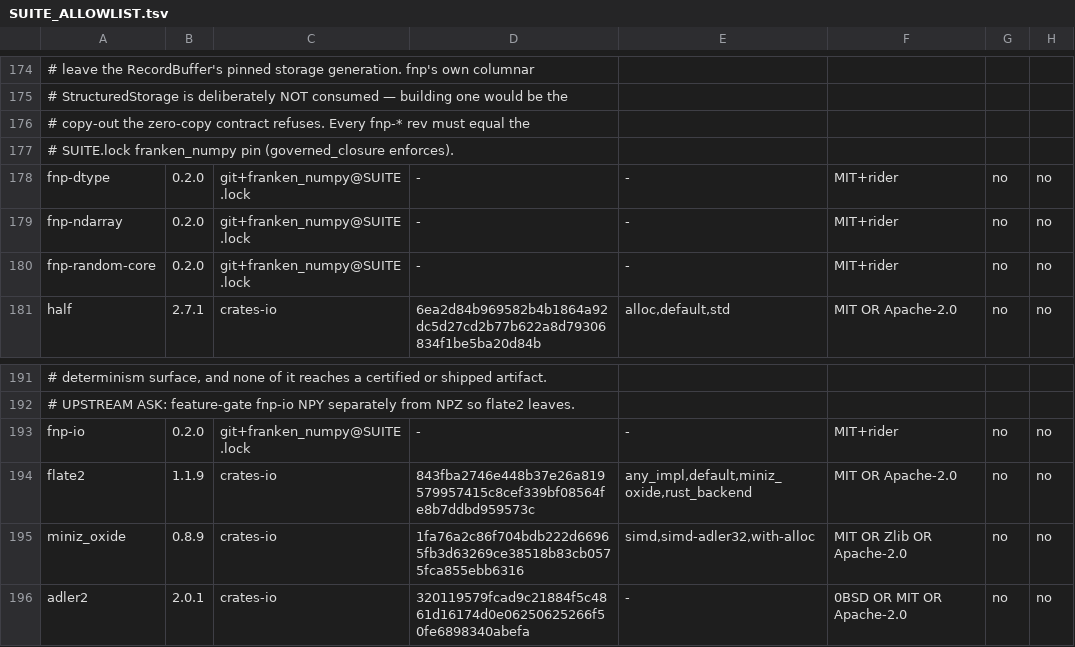
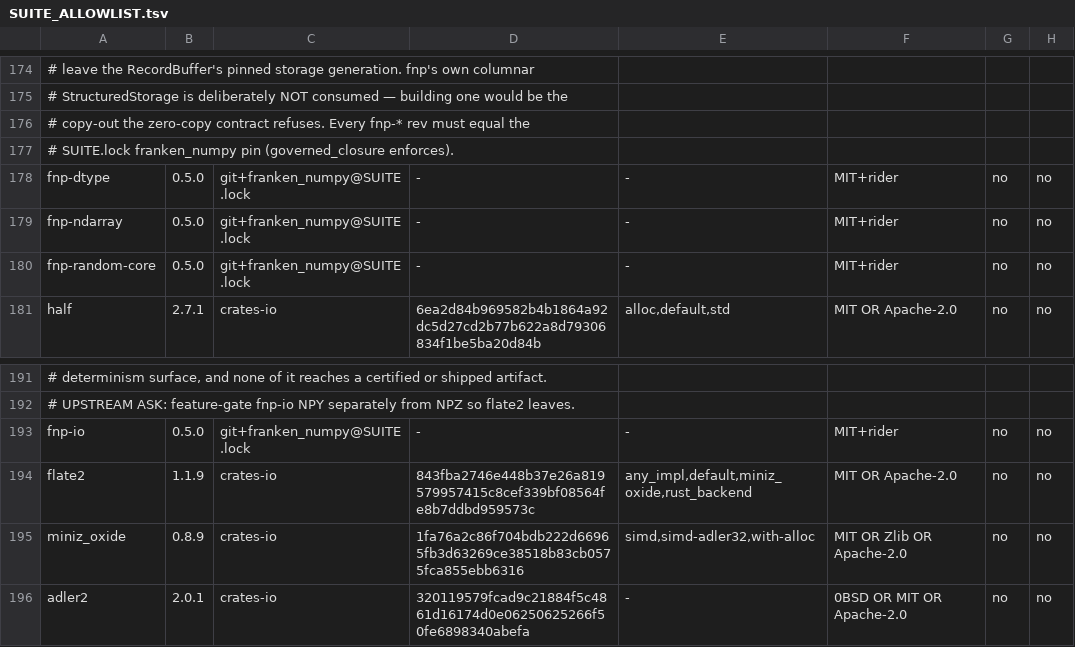
Before and after one commit to Dicklesworthstone/franken_manim, a TSV file: SUITE_ALLOWLIST.tsv, drawn as a sheet; only a part is shown, gaps mark what is left out; the diff names each change by its address in the sheet, - before the commit and + after, or states it on an @@ line.

```diff
--- a/SUITE_ALLOWLIST.tsv
+++ b/SUITE_ALLOWLIST.tsv
-B178:B180: 0.2.0
+B178:B180: 0.5.0
-B193: 0.2.0
+B193: 0.5.0
```
Also changed, not shown: 7 other files.
